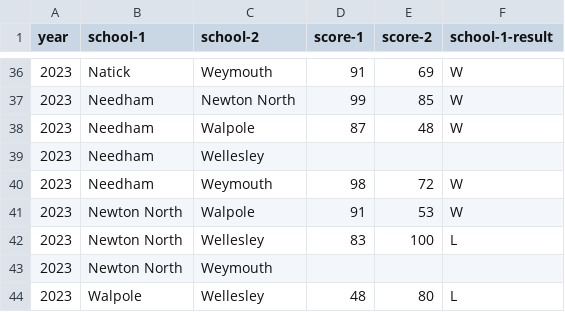
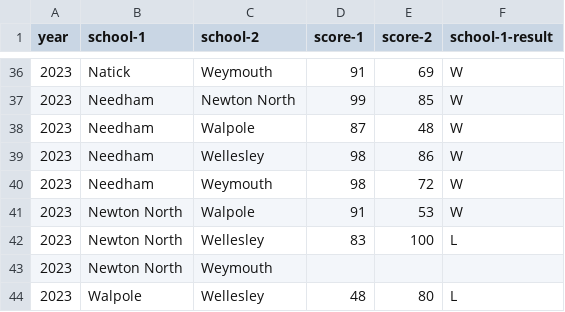
Before and after one commit to needhamswive/needhamswive.github.io, a CSV file: _data/high-school/fall/girls/meet-results/bay-state-conference/dual-meet-results.csv, drawn as a sheet; only a part is shown, gaps mark what is left out.

```diff
--- a/_data/high-school/fall/girls/meet-results/bay-state-conference/dual-meet-results.csv
+++ b/_data/high-school/fall/girls/meet-results/bay-state-conference/dual-meet-results.csv
@@ -38,3 +38,3 @@ year,school-1,school-2,score-1,score-2,school-1-result
 2023,Needham,Walpole,87,48,W
-2023,Needham,Wellesley,,,
+2023,Needham,Wellesley,98,86,W
 2023,Needham,Weymouth,98,72,W
```
Also changed, not shown: 1 other file.
